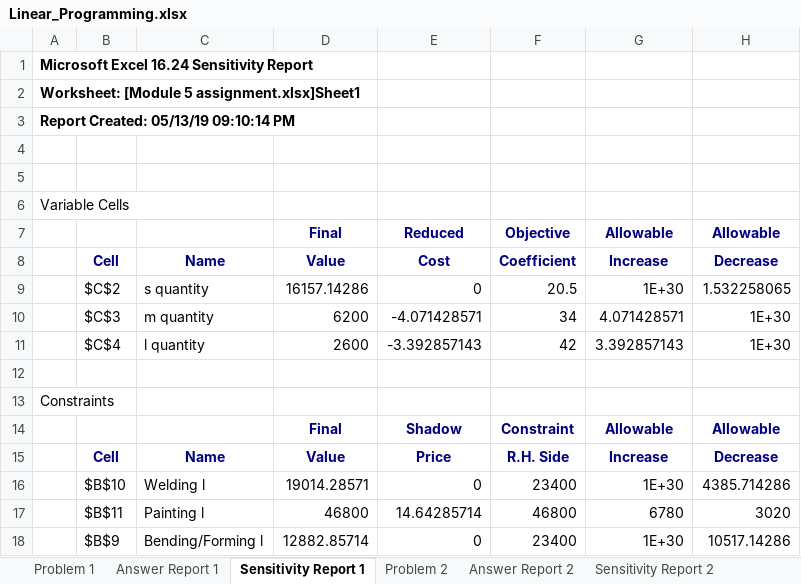
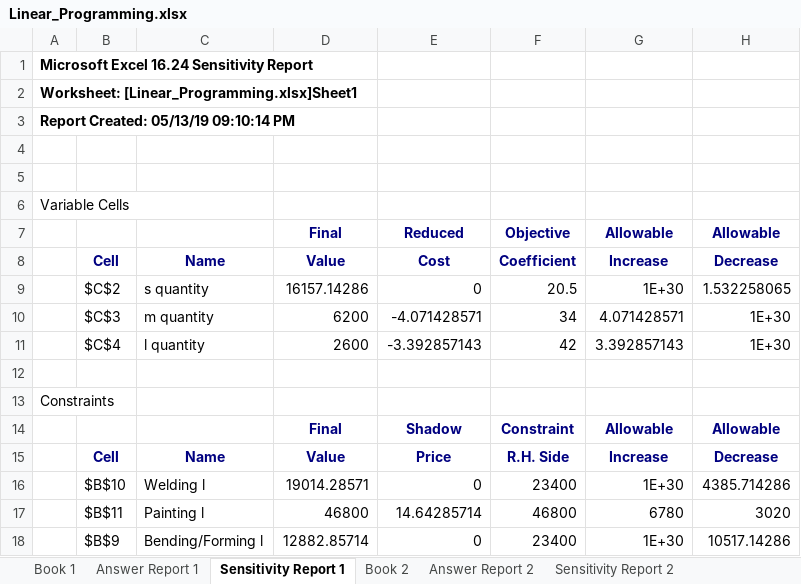
Before and after one commit to YashPatel8/Enterprise_Analytics, an Excel workbook: Linear_Programming.xlsx, sheet Sensitivity Report 1, drawn as a sheet; values as stored, in another font and other column widths than the file's, no borders; the diff names each change by its address in the sheet, - before the commit and + after, or states it on an @@ line.

```diff
--- a/Linear_Programming.xlsx (sheet Sensitivity Report 1)
+++ b/Linear_Programming.xlsx (sheet Sensitivity Report 1)
-sheet tab: Problem 1
+sheet tab: Book 1
-sheet tab: Problem 2
+sheet tab: Book 2
-A2: Worksheet: [Module 5 assignment.xlsx]Sheet1
+A2: Worksheet: [Linear_Programming.xlsx]Sheet1
```
Also changed, not shown: sheet Answer Report 1, sheet Answer Report 2, sheet Sensitivity Report 2, Decision_Modeling.xlsx, NonLinear_Programming.xlsx.
